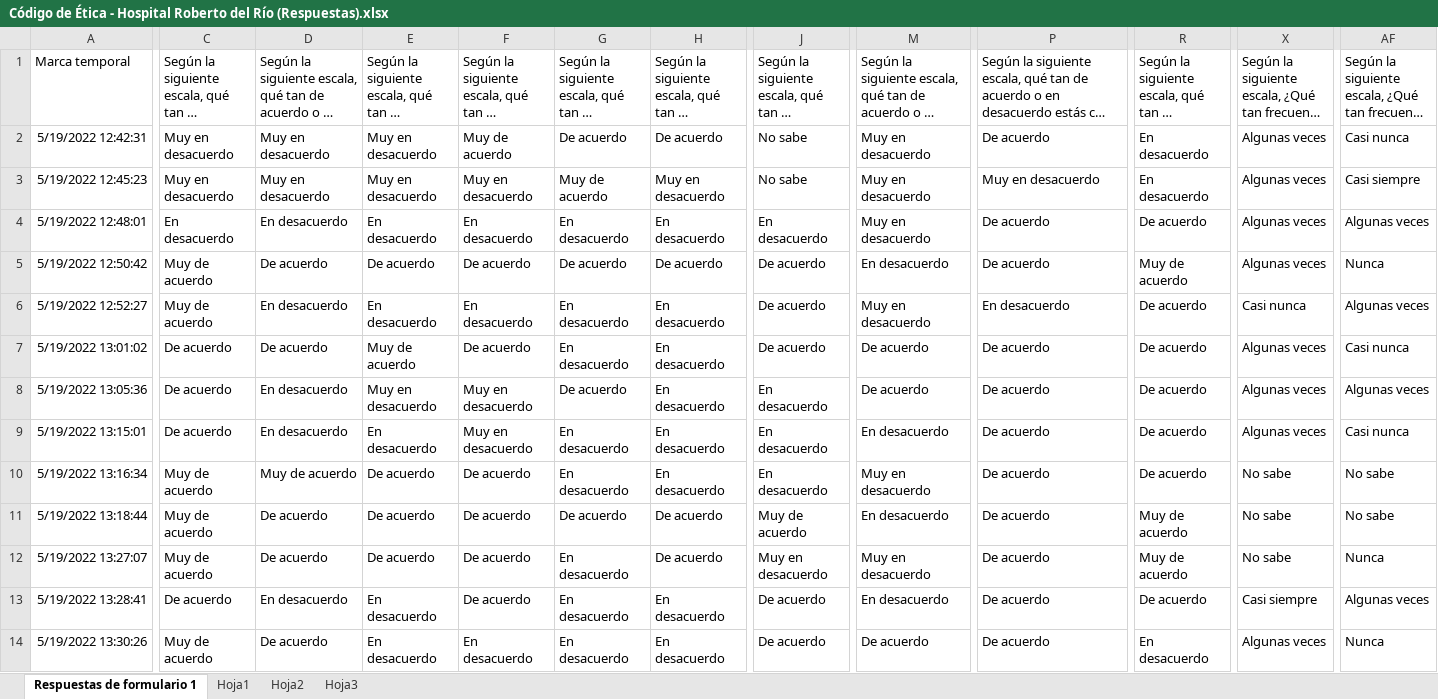
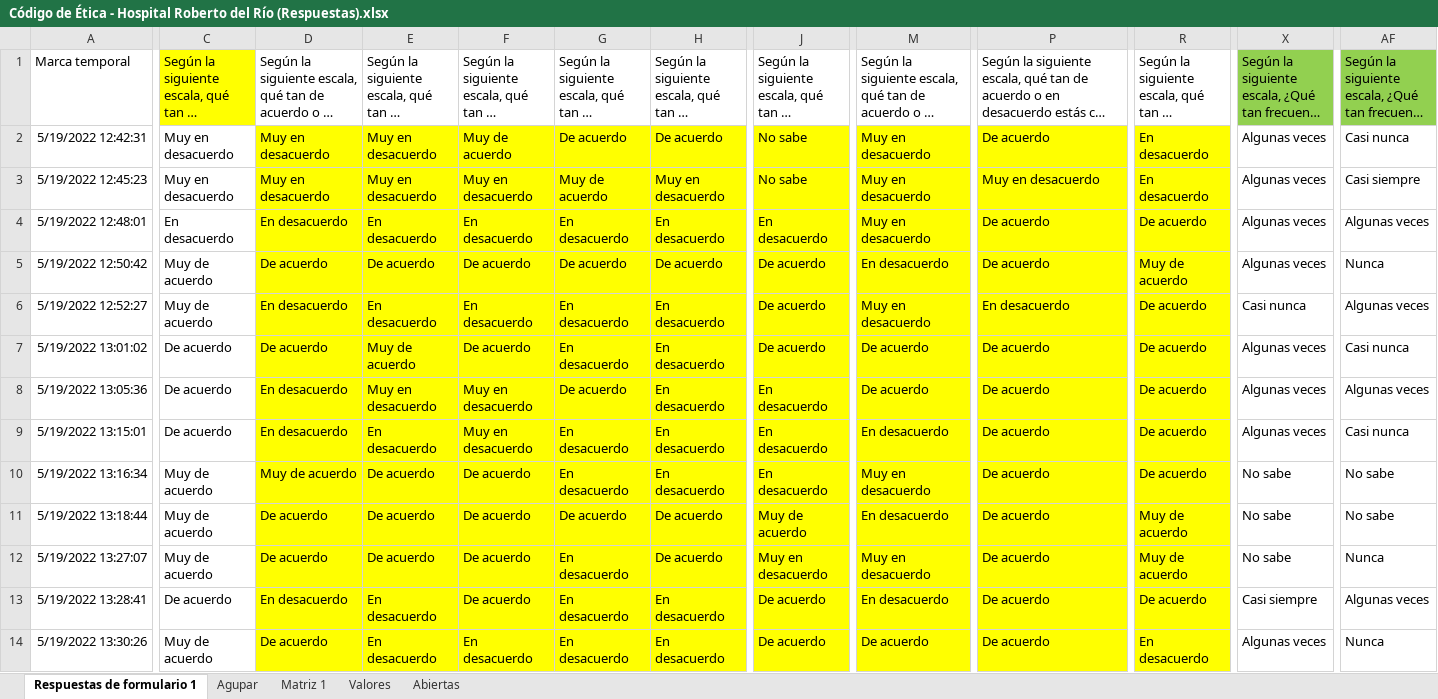
Before and after one commit to alevllgs/Encuesta_Etica, an Excel workbook: Código de Ética - Hospital Roberto del Río (Respuestas).xlsx, sheet Respuestas de formulario 1, drawn as a sheet; only a part is shown, gaps mark what is left out; long unchanged cells end in …; values as stored, in another font and other column widths than the file's, no borders; the diff covers the shown part only; the diff names each change by its address in the sheet, - before the commit and + after, or states it on an @@ line.

Commit message:
Update Código de Ética - Hospital Roberto del Río (Respuestas).xlsx

```diff
--- a/Código de Ética - Hospital Roberto del Río (Respuestas).xlsx (sheet Respuestas de formulario 1)
+++ b/Código de Ética - Hospital Roberto del Río (Respuestas).xlsx (sheet Respuestas de formulario 1)
-sheet tab: Hoja1
-sheet tab: Hoja2
-sheet tab: Hoja3
+sheet tab: Agupar
+sheet tab: Matriz 1
+sheet tab: Valores
+sheet tab: Abiertas
-C1 fill: none
+C1 fill: #FFFF00
-X1 fill: none
+X1 fill: #92D050
-AF1 fill: none
+AF1 fill: #92D050
-D2:H14 fill: none
+D2:H14 fill: #FFFF00
-J2:J14 fill: none
+J2:J14 fill: #FFFF00
-M2:M14 fill: none
+M2:M14 fill: #FFFF00
-P2:P14 fill: none
+P2:P14 fill: #FFFF00
-R2:R14 fill: none
+R2:R14 fill: #FFFF00
```
Also changed, not shown: cell formats elsewhere in this sheet.
